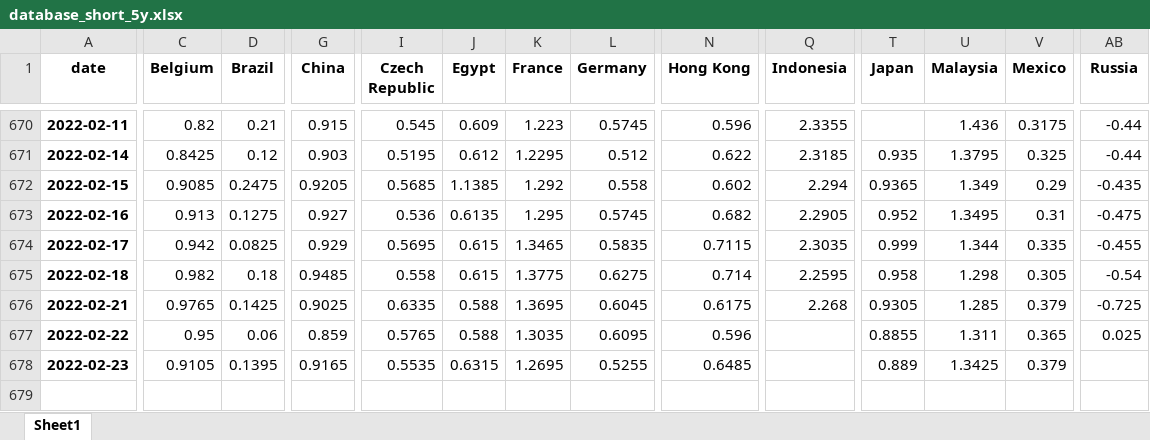
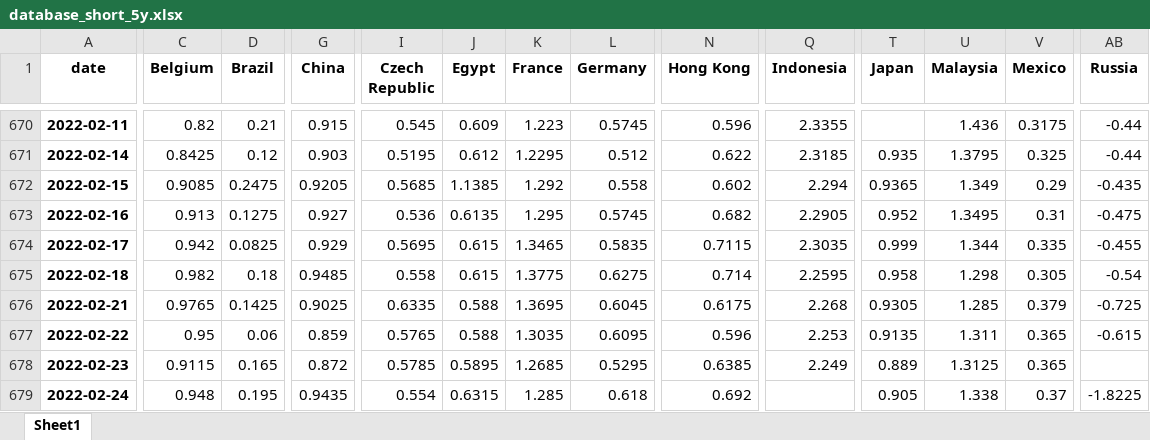
Before and after one commit to cober-data/curvature_database, an Excel workbook: database_short_5y.xlsx, sheet Sheet1, drawn as a sheet; only a part is shown, gaps mark what is left out; values as stored, in another font and other column widths than the file's, no borders; rows hold the shown columns only; the diff covers the shown part only; the diff names each change by its address in the sheet, - before the commit and + after, or states it on an @@ line.

```diff
--- a/database_short_5y.xlsx (sheet Sheet1)
+++ b/database_short_5y.xlsx (sheet Sheet1)
-Q677 (Indonesia): (empty)
+Q677 (Indonesia): 2.253
-T677 (Japan): 0.8855
+T677 (Japan): 0.9135
-AB677 (Russia): 0.025
+AB677 (Russia): -0.615
-C678 (Belgium): 0.9105
+C678 (Belgium): 0.9115
-D678 (Brazil): 0.1395
+D678 (Brazil): 0.165
-G678 (China): 0.9165
+G678 (China): 0.872
-I678 (Czech Republic): 0.5535
+I678 (Czech Republic): 0.5785
-J678 (Egypt): 0.6315
+J678 (Egypt): 0.5895
-K678 (France): 1.2695
+K678 (France): 1.2685
-L678 (Germany): 0.5255
+L678 (Germany): 0.5295
-N678 (Hong Kong): 0.6485
+N678 (Hong Kong): 0.6385
-Q678 (Indonesia): (empty)
+Q678 (Indonesia): 2.249
-U678 (Malaysia): 1.3425
+U678 (Malaysia): 1.3125
-V678 (Mexico): 0.379
+V678 (Mexico): 0.365
+row 679: 2022-02-24 | 0.948 | 0.195 | 0.9435 | 0.554 | 0.6315 | 1.285 | 0.618 | 0.692 |  | 0.905 | 1.338 | 0.37 | -1.8225
```
Also changed, not shown: 8 edited cells elsewhere in this sheet, Bonds_France.xlsx, Bonds_India.xlsx, 38 other files.
